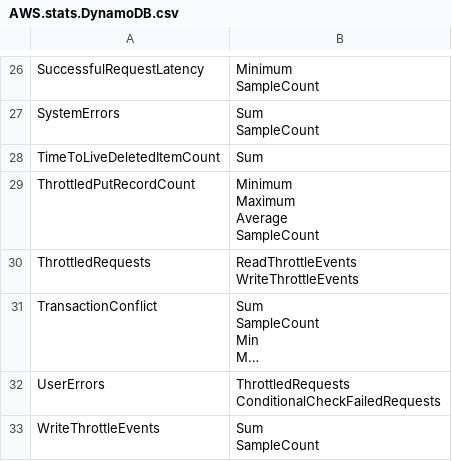
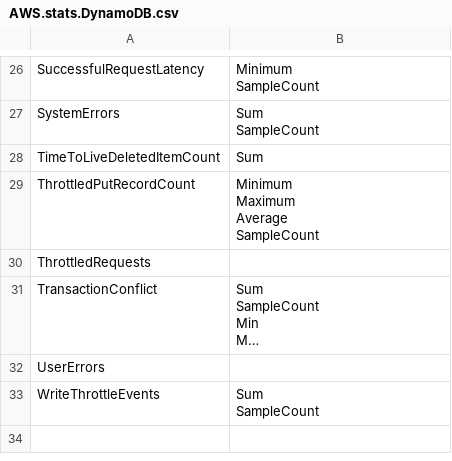
Before and after one commit to pranaymallik/AWSMetrics, a CSV file: CSV_METRIC_NAMES/AWS.stats.DynamoDB.csv, drawn as a sheet; only a part is shown, gaps mark what is left out; long unchanged cells end in …; ↵ is a line break in a cell; the diff names each change by its address in the sheet, - before the commit and + after, or states it on an @@ line.

Commit message:
Add files via upload

```diff
--- a/CSV_METRIC_NAMES/AWS.stats.DynamoDB.csv
+++ b/CSV_METRIC_NAMES/AWS.stats.DynamoDB.csv
-B30: ReadThrottleEvents ↵ WriteThrottleEvents
+B30: (empty)
-B32: ThrottledRequests ↵ ConditionalCheckFailedRequests
+B32: (empty)
```
